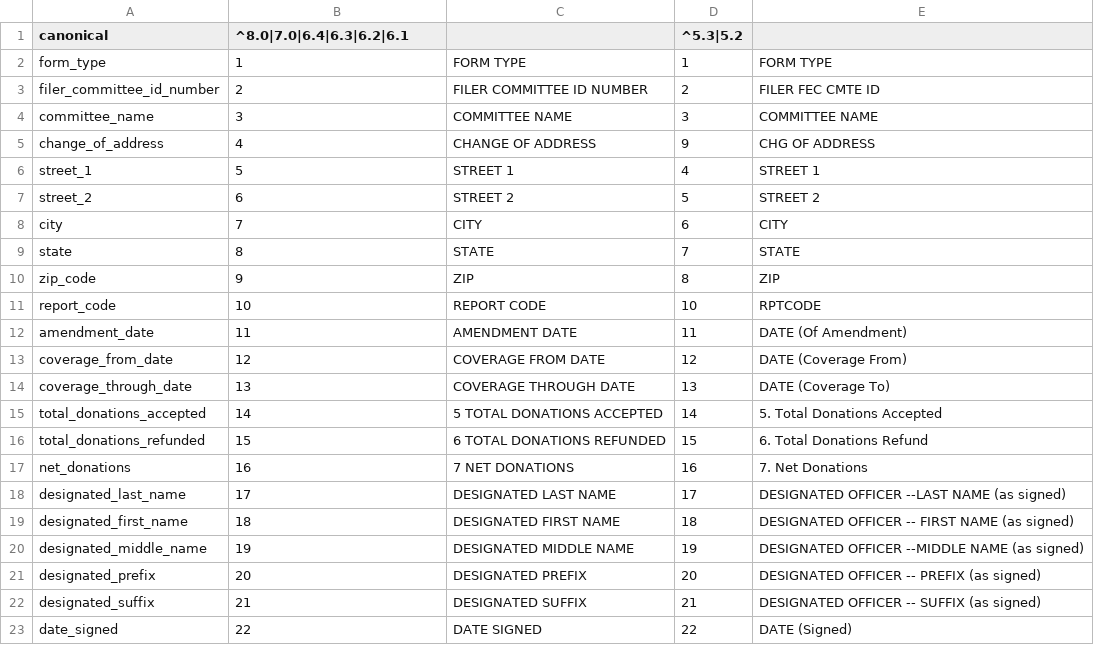
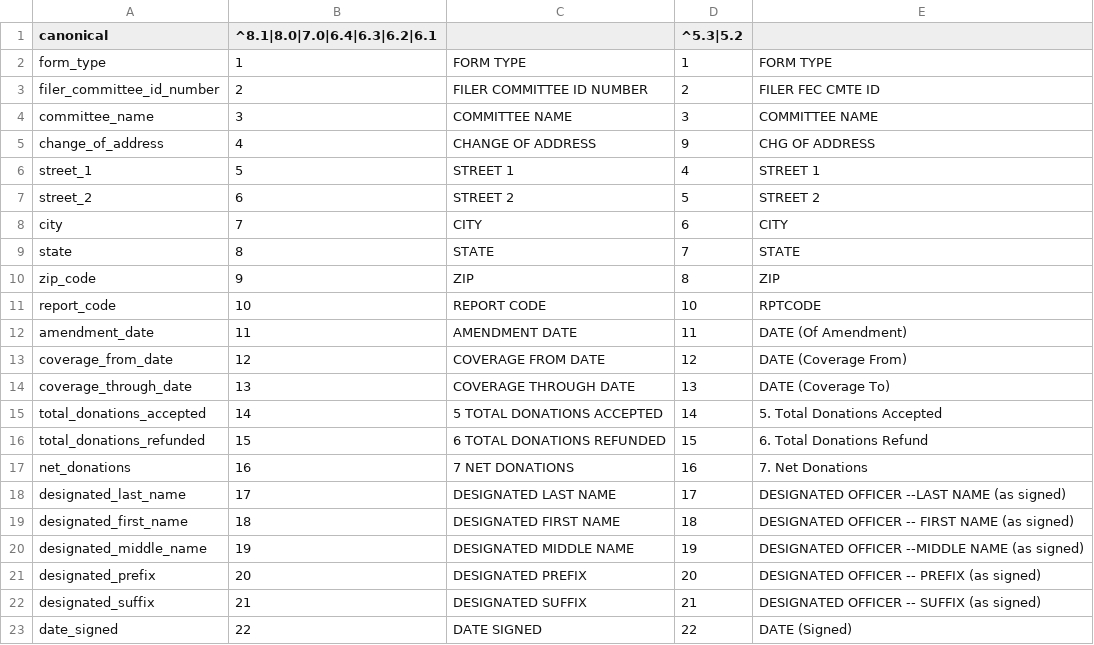
Before and after one commit to sunlightlabs/read_FEC, a CSV file: fecreader/parsing/sourcesalt/F13.csv, drawn as a sheet.

```diff
--- a/fecreader/parsing/sourcesalt/F13.csv
+++ b/fecreader/parsing/sourcesalt/F13.csv
@@ -1,2 +1,2 @@
-canonical,^8.0|7.0|6.4|6.3|6.2|6.1,,^5.3|5.2,
+canonical,^8.1|8.0|7.0|6.4|6.3|6.2|6.1,,^5.3|5.2,
 form_type,1,FORM TYPE,1,FORM TYPE
```
Also changed, not shown: fecreader/parsing/sourcesalt/F1.csv, fecreader/parsing/sourcesalt/F133.csv, 39 other files.
